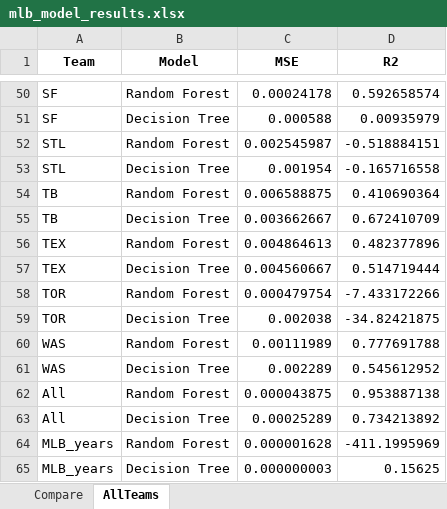
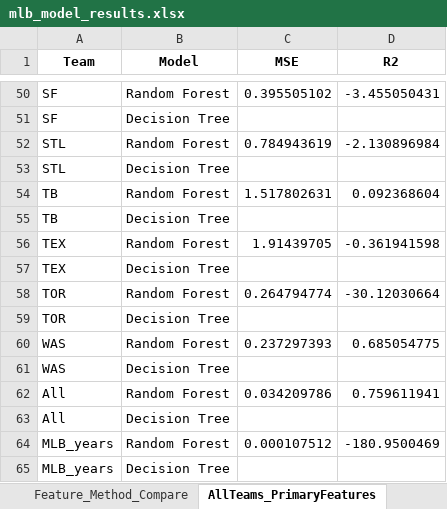
Before and after one commit to cccc112/mlb-project, an Excel workbook: mlbreport/mlb_model_results.xlsx, sheet AllTeams_PrimaryFeatures, drawn as a sheet; only a part is shown, gaps mark what is left out; values as stored, in another font and other column widths than the file's, no borders; the diff covers the shown part only; the diff names each change by its address in the sheet, - before the commit and + after, or states it on an @@ line.

```diff
--- a/mlbreport/mlb_model_results.xlsx (sheet AllTeams_PrimaryFeatures)
+++ b/mlbreport/mlb_model_results.xlsx (sheet AllTeams_PrimaryFeatures)
-sheet tab: Compare
+sheet tab: Feature_Method_Compare
-sheet tab: AllTeams
+sheet tab: AllTeams_PrimaryFeatures
-C50 (MSE): 0.00024178
+C50 (MSE): 0.395505102
-D50 (R2): 0.592658574
+D50 (R2): -3.455050431
-C51 (MSE): 0.000588
+C51 (MSE): (empty)
-D51 (R2): 0.00935979
+D51 (R2): (empty)
-C52 (MSE): 0.002545987
+C52 (MSE): 0.784943619
-D52 (R2): -0.518884151
+D52 (R2): -2.130896984
-C53 (MSE): 0.001954
+C53 (MSE): (empty)
-D53 (R2): -0.165716558
+D53 (R2): (empty)
-C54 (MSE): 0.006588875
+C54 (MSE): 1.517802631
-D54 (R2): 0.410690364
+D54 (R2): 0.092368604
-C55 (MSE): 0.003662667
+C55 (MSE): (empty)
-D55 (R2): 0.672410709
+D55 (R2): (empty)
-C56 (MSE): 0.004864613
+C56 (MSE): 1.91439705
-D56 (R2): 0.482377896
+D56 (R2): -0.361941598
-C57 (MSE): 0.004560667
+C57 (MSE): (empty)
-D57 (R2): 0.514719444
+D57 (R2): (empty)
-C58 (MSE): 0.000479754
+C58 (MSE): 0.264794774
-D58 (R2): -7.433172266
+D58 (R2): -30.12030664
-C59 (MSE): 0.002038
+C59 (MSE): (empty)
-D59 (R2): -34.82421875
+D59 (R2): (empty)
-C60 (MSE): 0.00111989
+C60 (MSE): 0.237297393
-D60 (R2): 0.777691788
+D60 (R2): 0.685054775
-C61 (MSE): 0.002289
+C61 (MSE): (empty)
-D61 (R2): 0.545612952
+D61 (R2): (empty)
-C62 (MSE): 0.000043875
+C62 (MSE): 0.034209786
-D62 (R2): 0.953887138
+D62 (R2): 0.759611941
-C63 (MSE): 0.00025289
+C63 (MSE): (empty)
-D63 (R2): 0.734213892
+D63 (R2): (empty)
-C64 (MSE): 0.000001628
+C64 (MSE): 0.000107512
-D64 (R2): -411.1995969
+D64 (R2): -180.9500469
-C65 (MSE): 0.000000003
+C65 (MSE): (empty)
-D65 (R2): 0.15625
+D65 (R2): (empty)
```
Also changed, not shown: 96 edited cells elsewhere in this sheet, sheet Feature_Method_Compare, 6 other files.
